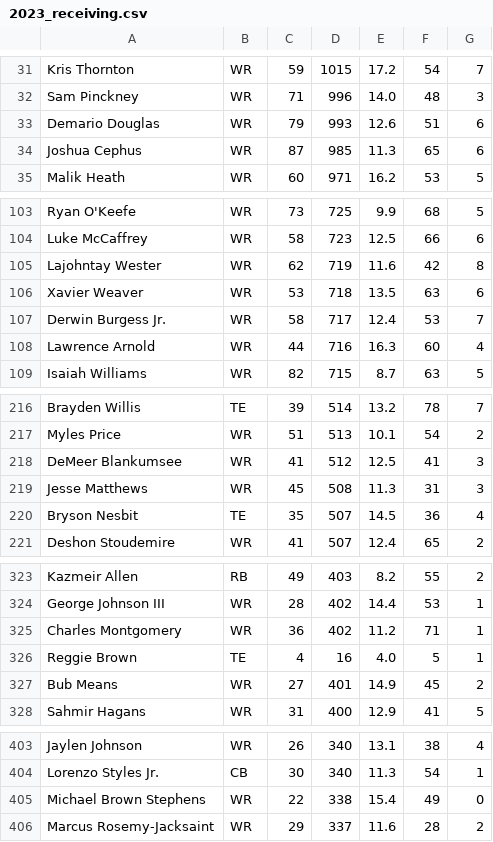
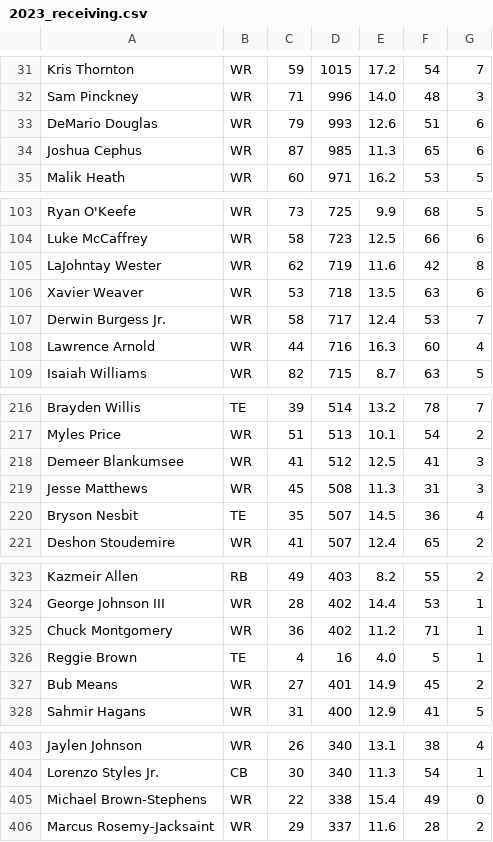
Before and after one commit to mcfry/mock-draft-maker, a CSV file: db/2023_receiving.csv, drawn as a sheet; only a part is shown, gaps mark what is left out; the diff covers the shown part only.

```diff
--- a/db/2023_receiving.csv
+++ b/db/2023_receiving.csv
@@ -32,3 +32,3 @@ Kris Thornton,WR,59,1015,17.2,54,7
 Sam Pinckney,WR,71,996,14.0,48,3
-Demario Douglas,WR,79,993,12.6,51,6
+DeMario Douglas,WR,79,993,12.6,51,6
 Joshua Cephus,WR,87,985,11.3,65,6
@@ -104,3 +104,3 @@ Ryan O'Keefe,WR,73,725,9.9,68,5
 Luke McCaffrey,WR,58,723,12.5,66,6
-Lajohntay Wester,WR,62,719,11.6,42,8
+LaJohntay Wester,WR,62,719,11.6,42,8
 Xavier Weaver,WR,53,718,13.5,63,6
@@ -217,3 +217,3 @@ Brayden Willis,TE,39,514,13.2,78,7
 Myles Price,WR,51,513,10.1,54,2
-DeMeer Blankumsee,WR,41,512,12.5,41,3
+Demeer Blankumsee,WR,41,512,12.5,41,3
 Jesse Matthews,WR,45,508,11.3,31,3
@@ -324,3 +324,3 @@ Kazmeir Allen,RB,49,403,8.2,55,2
 George Johnson III,WR,28,402,14.4,53,1
-Charles Montgomery,WR,36,402,11.2,71,1
+Chuck Montgomery,WR,36,402,11.2,71,1
 Reggie Brown,TE,4,16,4.0,5,1
@@ -404,3 +404,3 @@ Jaylen Johnson,WR,26,340,13.1,38,4
 Lorenzo Styles Jr.,CB,30,340,11.3,54,1
-Michael Brown Stephens,WR,22,338,15.4,49,0
+Michael Brown-Stephens,WR,22,338,15.4,49,0
 Marcus Rosemy-Jacksaint,WR,29,337,11.6,28,2
```
Also changed, not shown: 1 removed row, 1 moved row and 32 edited cells elsewhere in this file, db/2023_defensive.csv, db/2023_rushing.csv, 16 other files.
